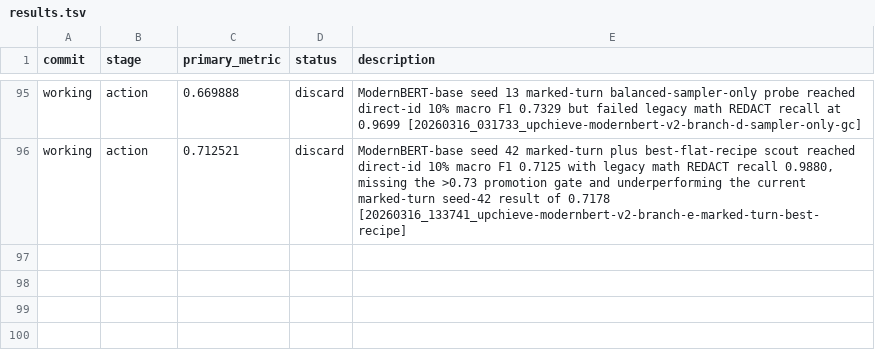
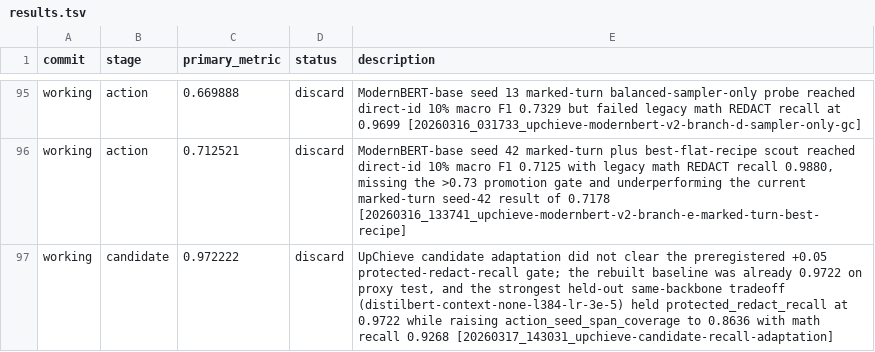
Before and after one commit to Chasonnnn/agi, a TSV file: projects/contextshift-deid/results.tsv, drawn as a sheet; only a part is shown, gaps mark what is left out.

Commit message:
Add UpChieve candidate adaptation workflow

```diff
--- a/projects/contextshift-deid/results.tsv
+++ b/projects/contextshift-deid/results.tsv
@@ -96 +96,2 @@ working	action	0.669888	discard	ModernBERT-base seed 13 marked-turn balanced-sam
 working	action	0.712521	discard	ModernBERT-base seed 42 marked-turn plus best-flat-recipe scout reached direct-id 10% macro F1 0.7125 with legacy math REDACT recall 0.9880, missing the >0.73 promotion gate and underperforming the current marked-turn seed-42 result of 0.7178 [20260316_133741_upchieve-modernbert-v2-branch-e-marked-turn-best-recipe]
+working	candidate	0.972222	discard	UpChieve candidate adaptation did not clear the preregistered +0.05 protected-redact-recall gate; the rebuilt baseline was already 0.9722 on proxy test, and the strongest held-out same-backbone tradeoff (distilbert-context-none-l384-lr-3e-5) held protected_redact_recall at 0.9722 while raising action_seed_span_coverage to 0.8636 with math recall 0.9268 [20260317_143031_upchieve-candidate-recall-adaptation]
```
Also changed, not shown: 14 other files.
